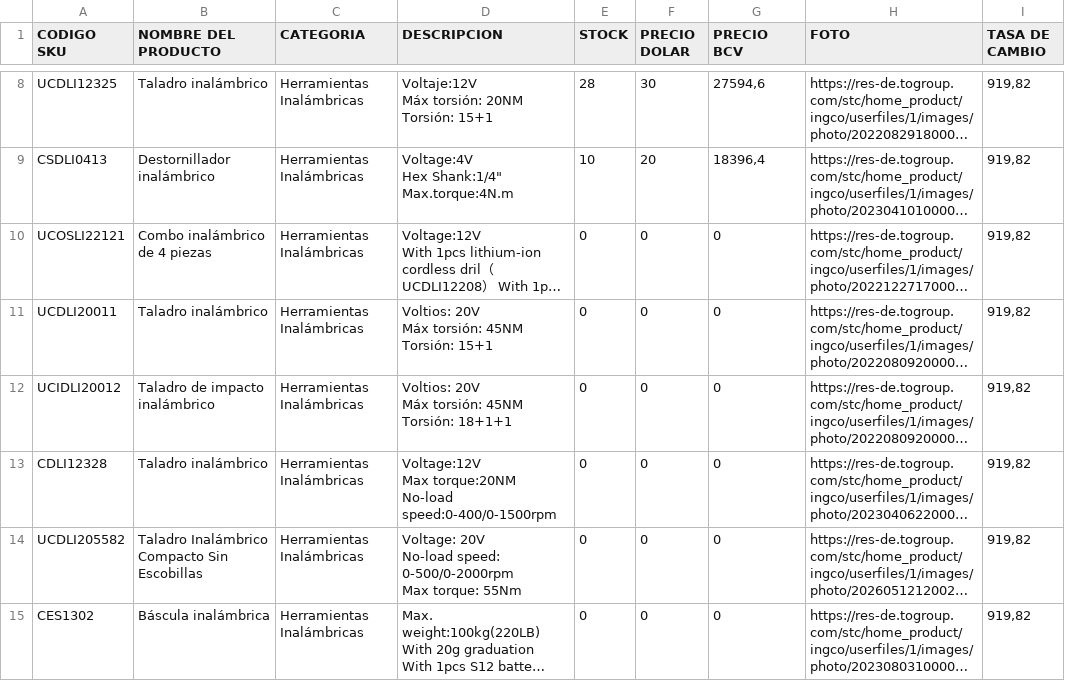
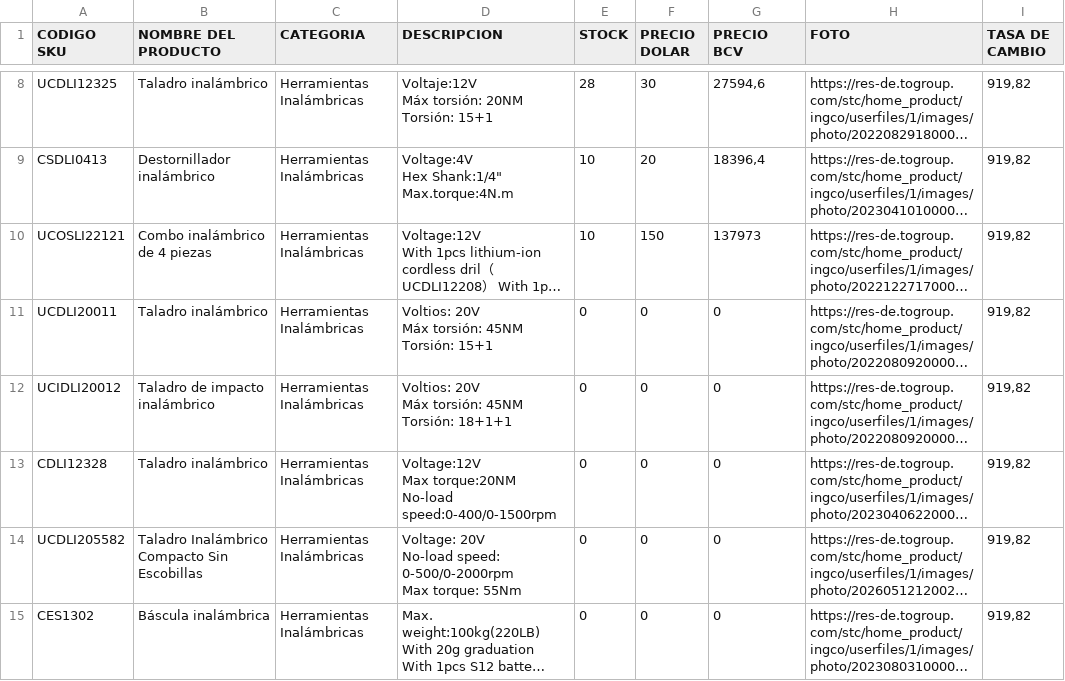
Before and after one commit to Divalz2025/hierrosammy, a CSV file: Catalogof.csv, drawn as a sheet; only a part is shown, gaps mark what is left out; long unchanged cells end in …; the diff names each change by its address in the sheet, - before the commit and + after, or states it on an @@ line.

Commit message:
Actualizar Catalogof.csv (46 items, tasa 919.82)

```diff
--- a/Catalogof.csv
+++ b/Catalogof.csv
-E10 (STOCK): 0
+E10 (STOCK): 10
-F10 (PRECIO DOLAR): 0
+F10 (PRECIO DOLAR): 150
-G10 (PRECIO BCV): 0
+G10 (PRECIO BCV): 137973
```
